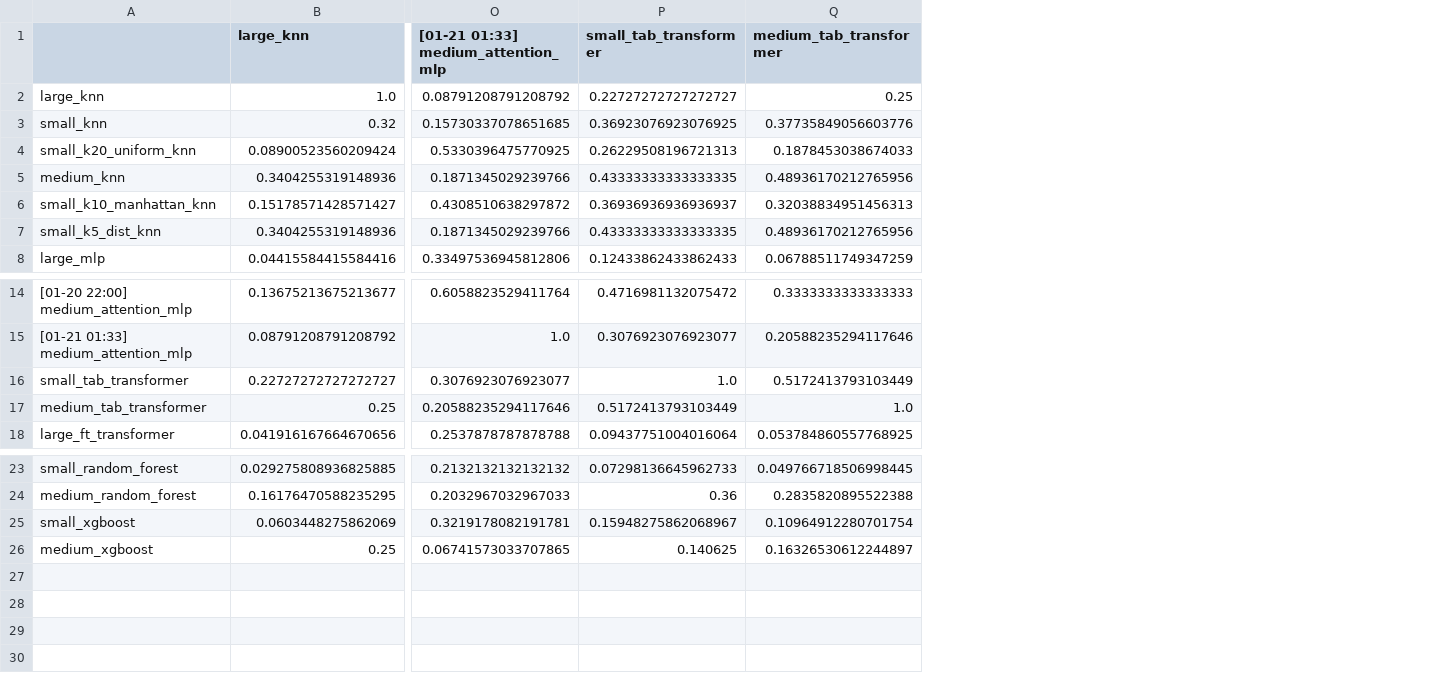
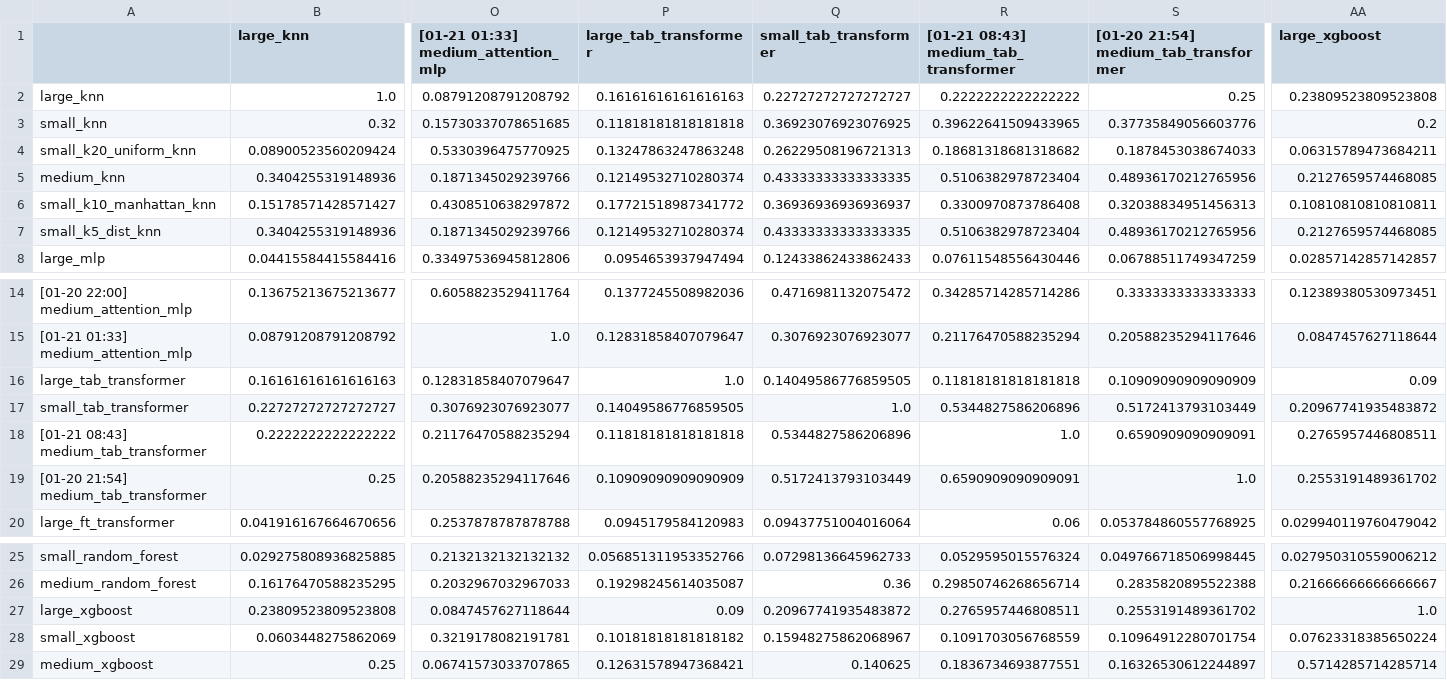
Before and after one commit to Cleonardino/data_projection_project, a CSV file: results_analysis/physical/correlation/correlation_matrix.csv, drawn as a sheet; only a part is shown, gaps mark what is left out; addresses are those after the commit; rows hold the shown columns only; the diff names each change by its address in the sheet, - before the commit and + after, or states it on an @@ line.

Commit message:
Nathan: tableaux network

```diff
--- a/results_analysis/physical/correlation/correlation_matrix.csv
+++ b/results_analysis/physical/correlation/correlation_matrix.csv
+column P (large_tab_transformer), rows 2-8: 0.16161616161616163 | 0.11818181818181818 | 0.13247863247863248 | 0.12149532710280374 | 0.17721518987341772 | 0.12149532710280374 | 0.0954653937947494; rows 14-15: 0.1377245508982036 | 0.12831858407079647; row 17: 0.14049586776859505; rows 19-20: 0.10909090909090909 | 0.0945179584120983; rows 25-26: 0.056851311953352766 | 0.19298245614035087; rows 28-29: 0.10181818181818182 | 0.12631578947368421
+column R, rows 1-8: [01-21 08:43] medium_tab_transformer | 0.2222222222222222 | 0.39622641509433965 | 0.18681318681318682 | 0.5106382978723404 | 0.3300970873786408 | 0.5106382978723404 | 0.07611548556430446; rows 14-15: 0.34285714285714286 | 0.21176470588235294; row 17: 0.5344827586206896; rows 19-20: 0.6590909090909091 | 0.06; rows 25-26: 0.0529595015576324 | 0.29850746268656714; rows 28-29: 0.1091703056768559 | 0.1836734693877551
+column AA (large_xgboost), rows 2-8: 0.23809523809523808 | 0.2 | 0.06315789473684211 | 0.2127659574468085 | 0.10810810810810811 | 0.2127659574468085 | 0.02857142857142857; rows 14-15: 0.12389380530973451 | 0.0847457627118644; row 17: 0.20967741935483872; rows 19-20: 0.2553191489361702 | 0.029940119760479042; rows 25-26: 0.027950310559006212 | 0.21666666666666667; rows 28-29: 0.07623318385650224 | 0.5714285714285714
-S1: medium_tab_transformer
+S1: [01-20 21:54] medium_tab_transformer
+row 16: large_tab_transformer | 0.16161616161616163 | 0.12831858407079647 | 1.0 | 0.14049586776859505 | 0.11818181818181818 | 0.10909090909090909 | 0.09
+row 18: [01-21 08:43] medium_tab_transformer | 0.2222222222222222 | 0.21176470588235294 | 0.11818181818181818 | 0.5344827586206896 | 1.0 | 0.6590909090909091 | 0.2765957446808511
-A19: medium_tab_transformer
+A19: [01-20 21:54] medium_tab_transformer
+row 27: large_xgboost | 0.23809523809523808 | 0.0847457627118644 | 0.09 | 0.20967741935483872 | 0.2765957446808511 | 0.2553191489361702 | 1.0
```
Also changed, not shown: results_analysis/network/correlation/correlation_matrix.csv, results_analysis/network/hard_classes.csv, 16 other files.
